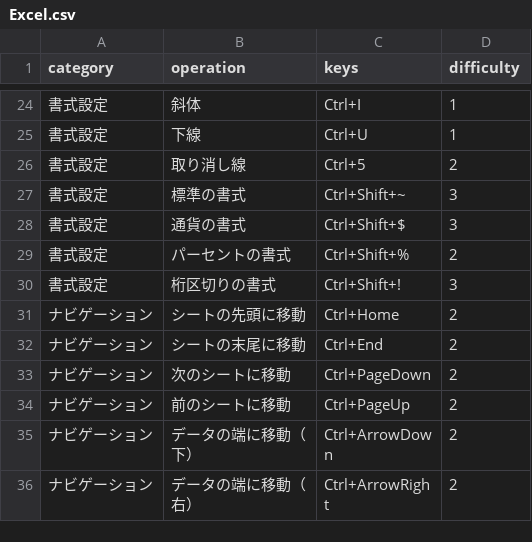
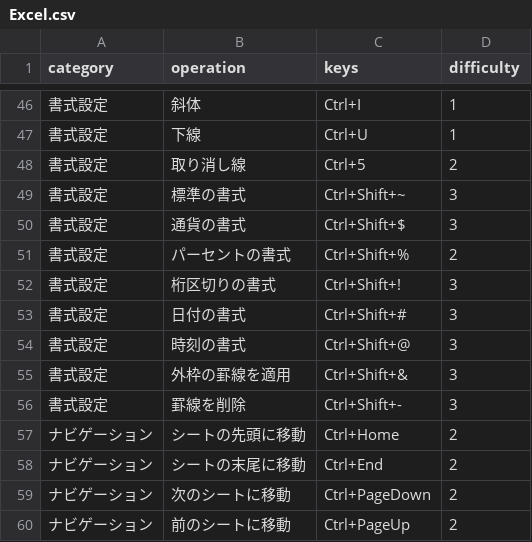
Before and after one commit to YujiFukami/KeyDrill, a CSV file: data/Excel.csv, drawn as a sheet; only a part is shown, gaps mark what is left out; the shorter side is filled out with more unchanged rows; the diff covers the shown part only.

```diff
--- a/data/Excel.csv
+++ b/data/Excel.csv
@@ -30,2 +52,6 @@ category,operation,keys,difficulty
 書式設定,桁区切りの書式,Ctrl+Shift+!,3
+書式設定,日付の書式,Ctrl+Shift+#,3
+書式設定,時刻の書式,Ctrl+Shift+@,3
+書式設定,外枠の罫線を適用,Ctrl+Shift+&,3
+書式設定,罫線を削除,Ctrl+Shift+-,3
 ナビゲーション,シートの先頭に移動,Ctrl+Home,2
```
Also changed, not shown: 42 added rows, 1 removed row and 2 edited cells elsewhere in this file, 6 other files.
